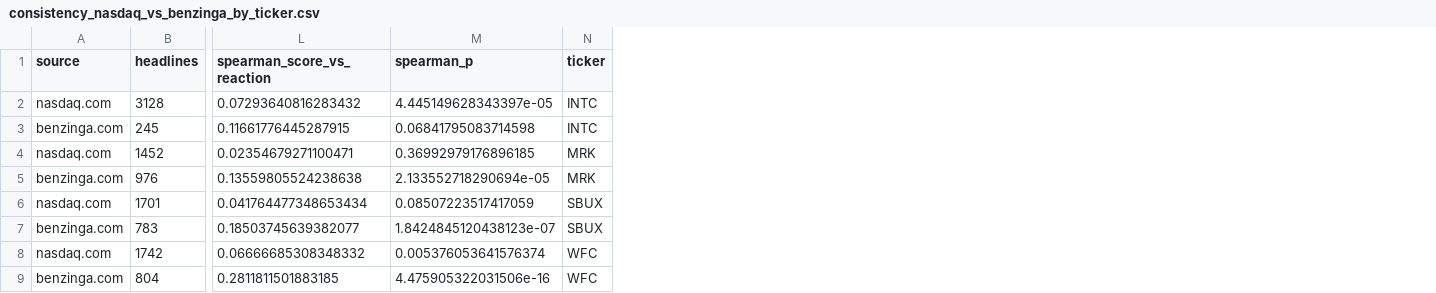
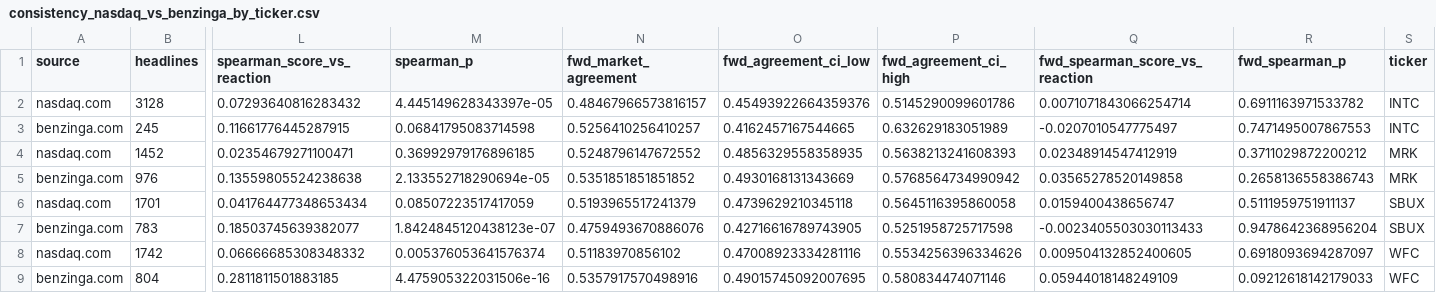
Before and after one commit to AdhamAlwee/Semantic-Analayzer-for-US-Market, a CSV file: results/source_comparison/consistency_nasdaq_vs_benzinga_by_ticker.csv, drawn as a sheet; only a part is shown, gaps mark what is left out; the diff names each change by its address in the sheet, - before the commit and + after, or states it on an @@ line.

```diff
--- a/results/source_comparison/consistency_nasdaq_vs_benzinga_by_ticker.csv
+++ b/results/source_comparison/consistency_nasdaq_vs_benzinga_by_ticker.csv
+column N (fwd_market_agreement), rows 2-9: 0.48467966573816157 | 0.5256410256410257 | 0.5248796147672552 | 0.5351851851851852 | 0.5193965517241379 | 0.4759493670886076 | 0.51183970856102 | 0.5357917570498916
+column O (fwd_agreement_ci_low), rows 2-9: 0.45493922664359376 | 0.4162457167544665 | 0.4856329558358935 | 0.4930168131343669 | 0.4739629210345118 | 0.42716616789743905 | 0.47008923334281116 | 0.49015745092007695
+column P (fwd_agreement_ci_high), rows 2-9: 0.5145290099601786 | 0.632629183051989 | 0.5638213241608393 | 0.5768564734990942 | 0.5645116395860058 | 0.5251958725717598 | 0.5534256396334626 | 0.580834474071146
+column Q (fwd_spearman_score_vs_reaction), rows 2-9: 0.0071071843066254714 | -0.0207010547775497 | 0.02348914547412919 | 0.03565278520149858 | 0.0159400438656747 | -0.0023405503030113433 | 0.009504132852400605 | 0.05944018148249109
+column R (fwd_spearman_p), rows 2-9: 0.6911163971533782 | 0.7471495007867553 | 0.3711029872200212 | 0.2658136558386743 | 0.5111959751911137 | 0.9478642368956204 | 0.6918093694287097 | 0.09212618142179033
```
Also changed, not shown: results/source_comparison/consistency_intc_all_sources.csv, results/source_comparison/consistency_nasdaq_vs_benzinga.csv, 2 other files.
